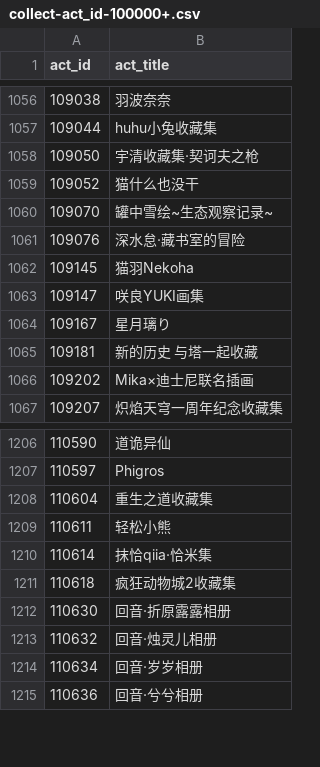
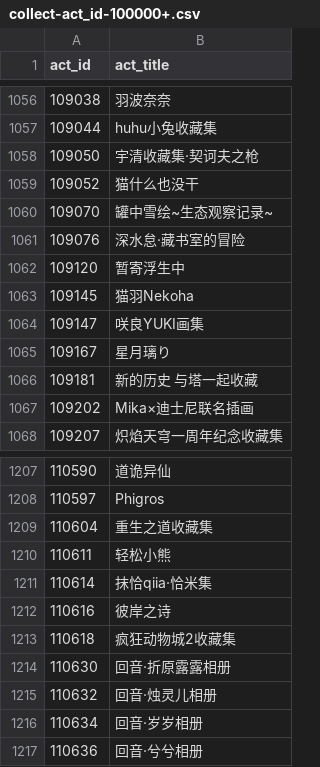
Before and after one commit to CaleyGoldue/bilibili-collections-archive, a CSV file: collect-act_id-100000+.csv, drawn as a sheet; only a part is shown, gaps mark what is left out; the diff covers the shown part only.

```diff
--- a/collect-act_id-100000+.csv
+++ b/collect-act_id-100000+.csv
@@ -1061,2 +1061,3 @@
 109076,深水怠·藏书室的冒险
+109120,暂寄浮生中
 109145,猫羽Nekoha
@@ -1210,2 +1211,3 @@
 110614,抹恰qiia·恰米集
+110616,彼岸之诗
 110618,疯狂动物城2收藏集
```
Also changed, not shown: 33 added rows elsewhere in this file.
